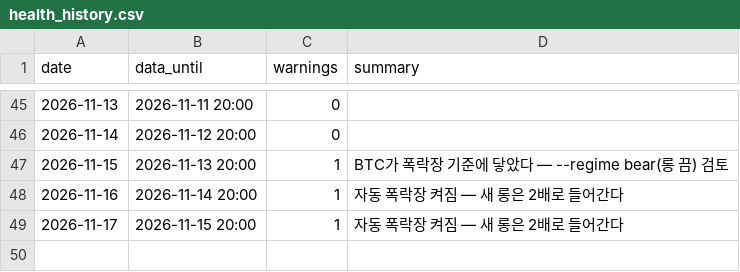
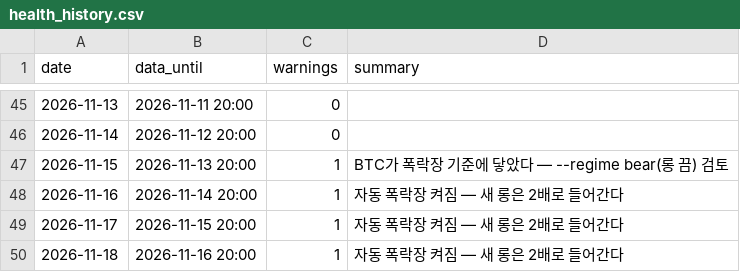
Before and after one commit to haminsu1009-boop/caleb, a CSV file: reports/health_history.csv, drawn as a sheet; only a part is shown, gaps mark what is left out.

```diff
--- a/reports/health_history.csv
+++ b/reports/health_history.csv
@@ -49 +49,2 @@ date,data_until,warnings,summary
 2026-11-17,2026-11-15 20:00,1,자동 폭락장 켜짐 — 새 롱은 2배로 들어간다
+2026-11-18,2026-11-16 20:00,1,자동 폭락장 켜짐 — 새 롱은 2배로 들어간다
```
Also changed, not shown: 1 other file.
